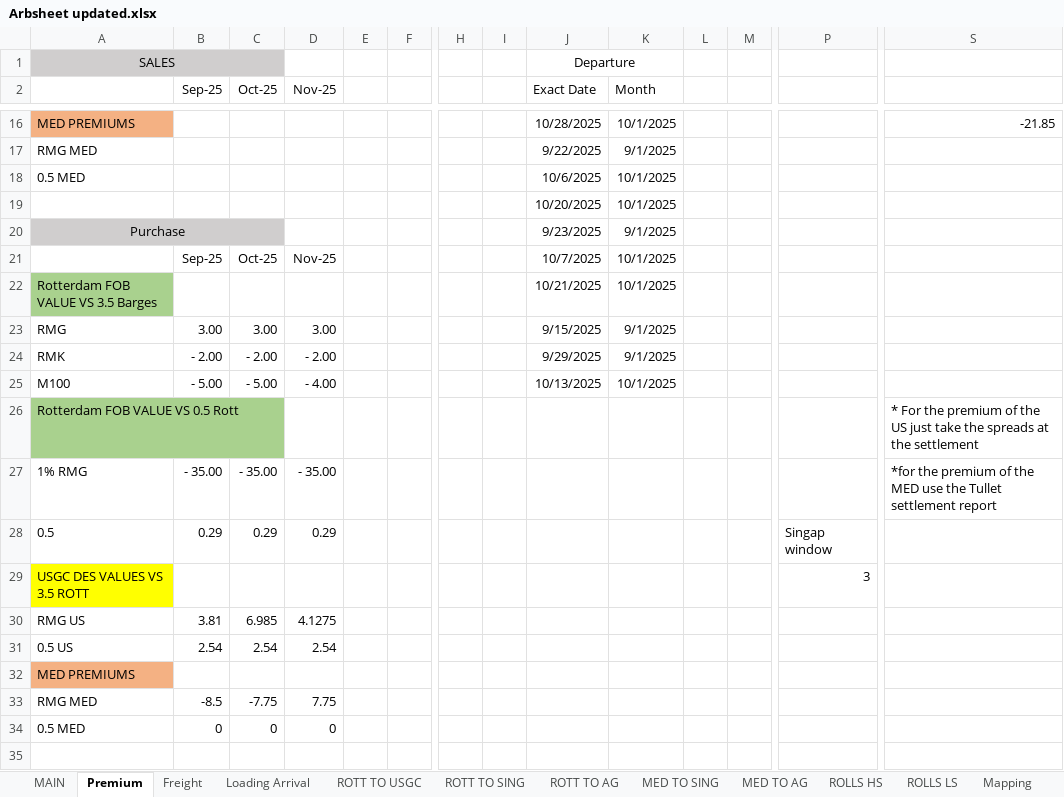
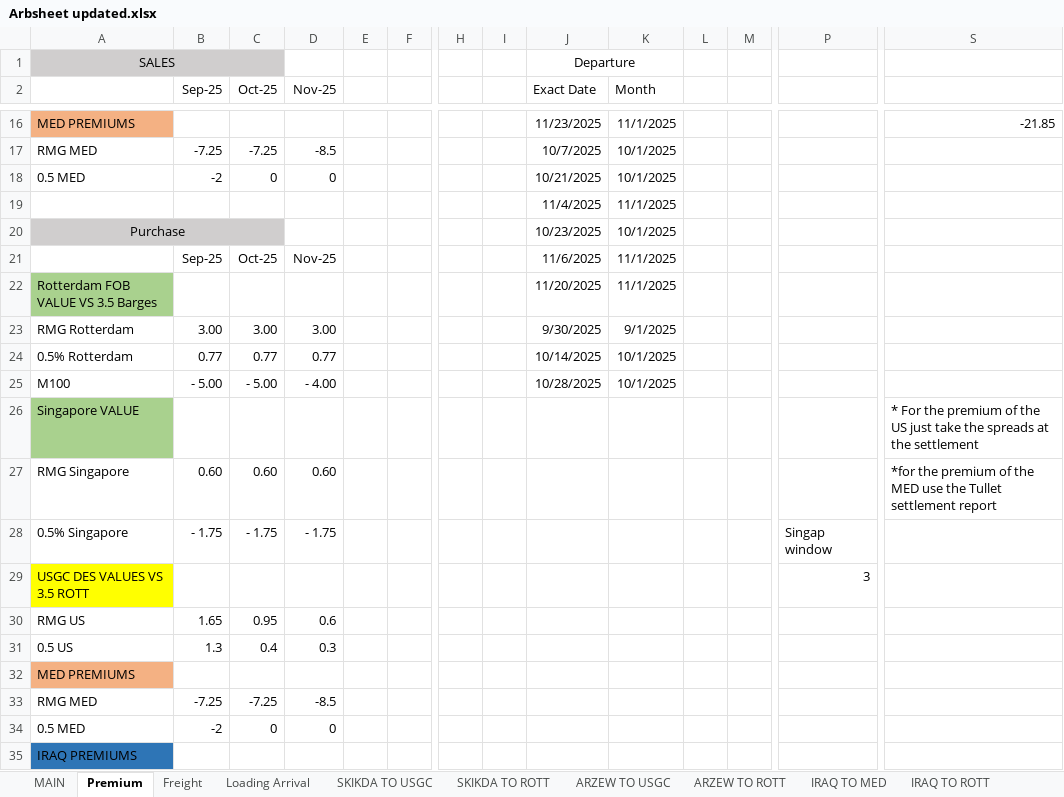
Before and after one commit to charlesgre/fuel-dashboard, an Excel workbook: Arbs/Arbsheet updated.xlsx, sheet Premium, drawn as a sheet; only a part is shown, gaps mark what is left out; values as stored, in another font and other column widths than the file's, no borders; removed rows and columns are numbered as before the commit, all else as after; rows hold the shown columns only; the diff covers the shown part only; the diff names each change by its address in the sheet, - before the commit and + after, or states it on an @@ line.

```diff
--- a/Arbs/Arbsheet updated.xlsx (sheet Premium)
+++ b/Arbs/Arbsheet updated.xlsx (sheet Premium)
+sheet tab: SKIKDA TO USGC
+sheet tab: SKIKDA TO ROTT
+sheet tab: ARZEW TO USGC
+sheet tab: ARZEW TO ROTT
+sheet tab: IRAQ TO MED
+sheet tab: IRAQ TO ROTT
-J16 (Exact Date): 10/28/2025
+J16 (Exact Date): 11/23/2025
-K16 (Month): 10/1/2025
+K16 (Month): 11/1/2025
-row 17: RMG MED |  |  |  |  |  |  |  | 9/22/2025 | 9/1/2025
+row 17: RMG MED | -7.25 | -7.25 | -8.5 |  |  |  |  | 10/7/2025 | 10/1/2025
-B18 (Sep-25): (empty)
+B18 (Sep-25): -2
-C18 (Oct-25): (empty)
+C18 (Oct-25): 0
-D18 (Nov-25): (empty)
+D18 (Nov-25): 0
-J18 (Exact Date): 10/6/2025
+J18 (Exact Date): 10/21/2025
-row 19:  |  |  |  |  |  |  |  | 10/20/2025 | 10/1/2025
+row 19:  |  |  |  |  |  |  |  | 11/4/2025 | 11/1/2025
-J20 (Exact Date): 9/23/2025
+J20 (Exact Date): 10/23/2025
-K20 (Month): 9/1/2025
+K20 (Month): 10/1/2025
-J21 (Exact Date): 10/7/2025
+J21 (Exact Date): 11/6/2025
-K21:K22 (Month): 10/1/2025
+K21:K22 (Month): 11/1/2025
-J22 (Exact Date): 10/21/2025
+J22 (Exact Date): 11/20/2025
-A23: RMG
+A23: RMG Rotterdam
-J23 (Exact Date): 9/15/2025
+J23 (Exact Date): 9/30/2025
-row 24: RMK | - 2.00 | - 2.00 | - 2.00 |  |  |  |  | 9/29/2025 | 9/1/2025
+row 24: 0.5% Rotterdam | 0.77 | 0.77 | 0.77 |  |  |  |  | 10/14/2025 | 10/1/2025
-J25 (Exact Date): 10/13/2025
+J25 (Exact Date): 10/28/2025
-A26: Rotterdam FOB VALUE VS 0.5 Rott
+A26: Singapore VALUE
-row 27: 1% RMG | - 35.00 | - 35.00 | - 35.00 |  |  |  |  |  |  |  |  |  | *for the premium of the MED use the Tullet settlement report
-row 28: 0.5 | 0.29 | 0.29 | 0.29 |  |  |  |  |  |  |  |  | Singap window
+row 27: RMG Singapore | 0.60 | 0.60 | 0.60 |  |  |  |  |  |  |  |  |  | *for the premium of the MED use the Tullet settlement report
+row 28: 0.5% Singapore | - 1.75 | - 1.75 | - 1.75 |  |  |  |  |  |  |  |  | Singap window
-row 30: RMG US | 3.81 | 6.985 | 4.1275
-row 31: 0.5 US | 2.54 | 2.54 | 2.54
+row 30: RMG US | 1.65 | 0.95 | 0.6
+row 31: 0.5 US | 1.3 | 0.4 | 0.3
-row 33: RMG MED | -8.5 | -7.75 | 7.75
+row 33: RMG MED | -7.25 | -7.25 | -8.5
-B34 (Sep-25): 0
+B34 (Sep-25): -2
+row 35: IRAQ PREMIUMS
```
Also changed, not shown: 6 added rows, 4 removed rows and 24 edited cells elsewhere in this sheet, sheet Tullet, sheet ROLLS HS, sheet ROLLS LS, sheet Tullet US, sheet MAIN, sheet Loading Arrival, 6 more sheets, other sheet tabs, formulas that keep their value, hidden cells.
